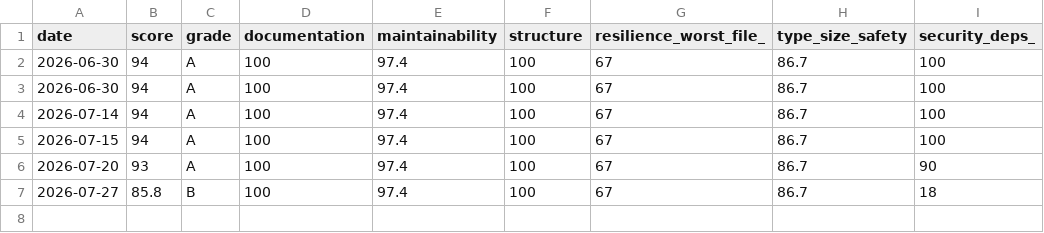
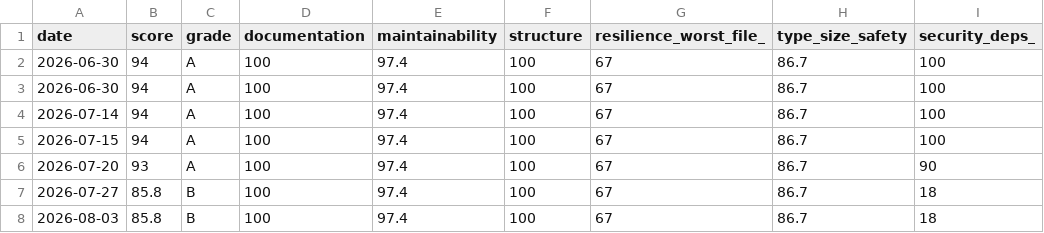
Before and after one commit to PrairieAster-Ai/nearest-nice-weather, a TSV file: code-health/codehealth-history.tsv, drawn as a sheet; the diff names each change by its address in the sheet, - before the commit and + after, or states it on an @@ line.

```diff
--- a/code-health/codehealth-history.tsv
+++ b/code-health/codehealth-history.tsv
+row 8: 2026-08-03 | 85.8 | B | 100 | 97.4 | 100 | 67 | 86.7 | 18
```
Also changed, not shown: code-health/change-coupling-history.tsv, code-health/hotspot-history.tsv, 8 other files.
